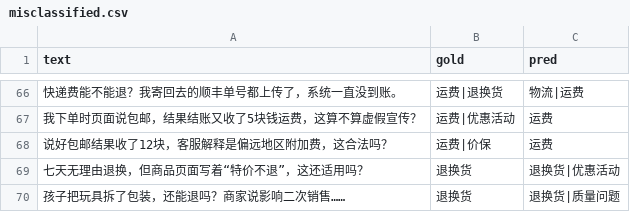
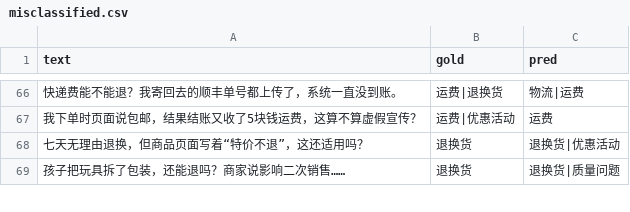
Before and after one commit to ChenxiaoHao/MewHelp, a CSV file: finetune/reports/misclassified.csv, drawn as a sheet; only a part is shown, gaps mark what is left out; the diff names each change by its address in the sheet, - before the commit and + after, or states it on an @@ line.

```diff
--- a/finetune/reports/misclassified.csv
+++ b/finetune/reports/misclassified.csv
-row 68: 说好包邮结果收了12块，客服解释是偏远地区附加费，这合法吗？ | 运费|价保 | 运费
```
Also changed, not shown: finetune/audit/annotation_review.csv, 5 other files.
